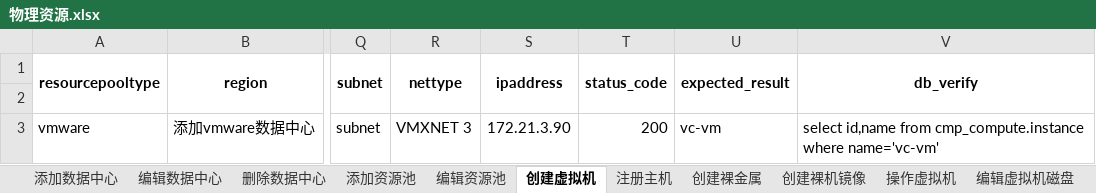
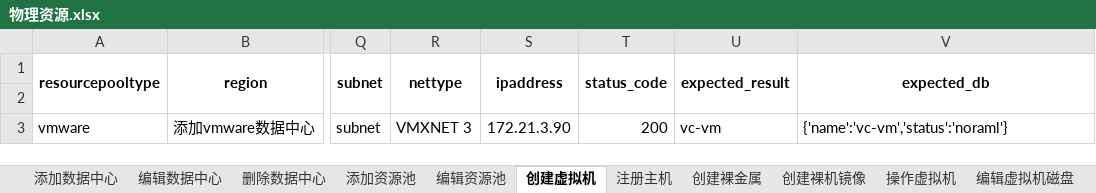
Before and after one commit to Lina9201/AutomationTestTask, an Excel workbook: test_data/物理资源.xlsx, sheet 创建虚拟机, drawn as a sheet; only a part is shown, gaps mark what is left out; values as stored, in another font and other column widths than the file's, no borders; the diff names each change by its address in the sheet, - before the commit and + after, or states it on an @@ line.

```diff
--- a/test_data/物理资源.xlsx (sheet 创建虚拟机)
+++ b/test_data/物理资源.xlsx (sheet 创建虚拟机)
-V1: db_verify
+V1: expected_db
-V3 (expected_db): select id,name from cmp_compute.instance where name='vc-vm'
+V3 (expected_db): {'name':'vc-vm','status':'noraml'}
```
Also changed, not shown: sheet 编辑资源池, sheet 添加资源池, 3 other files.
